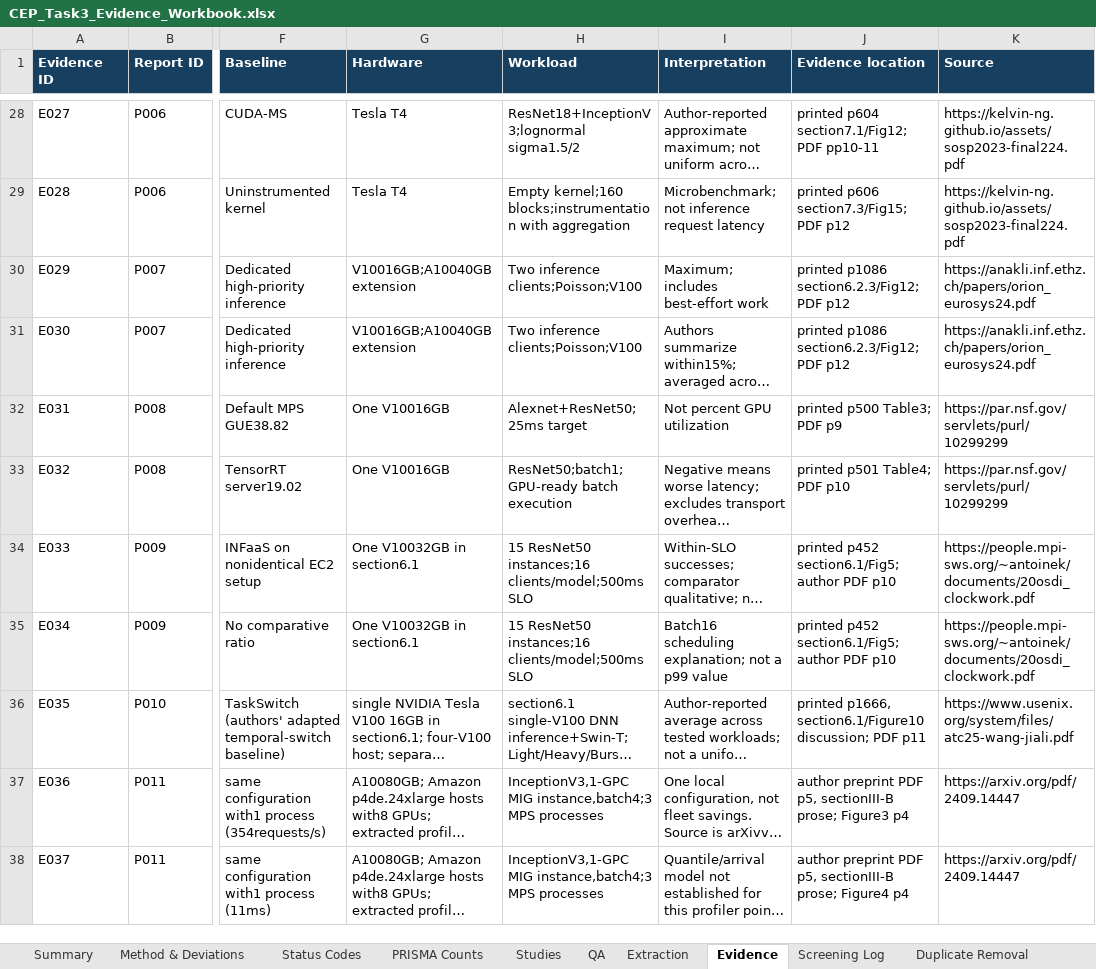
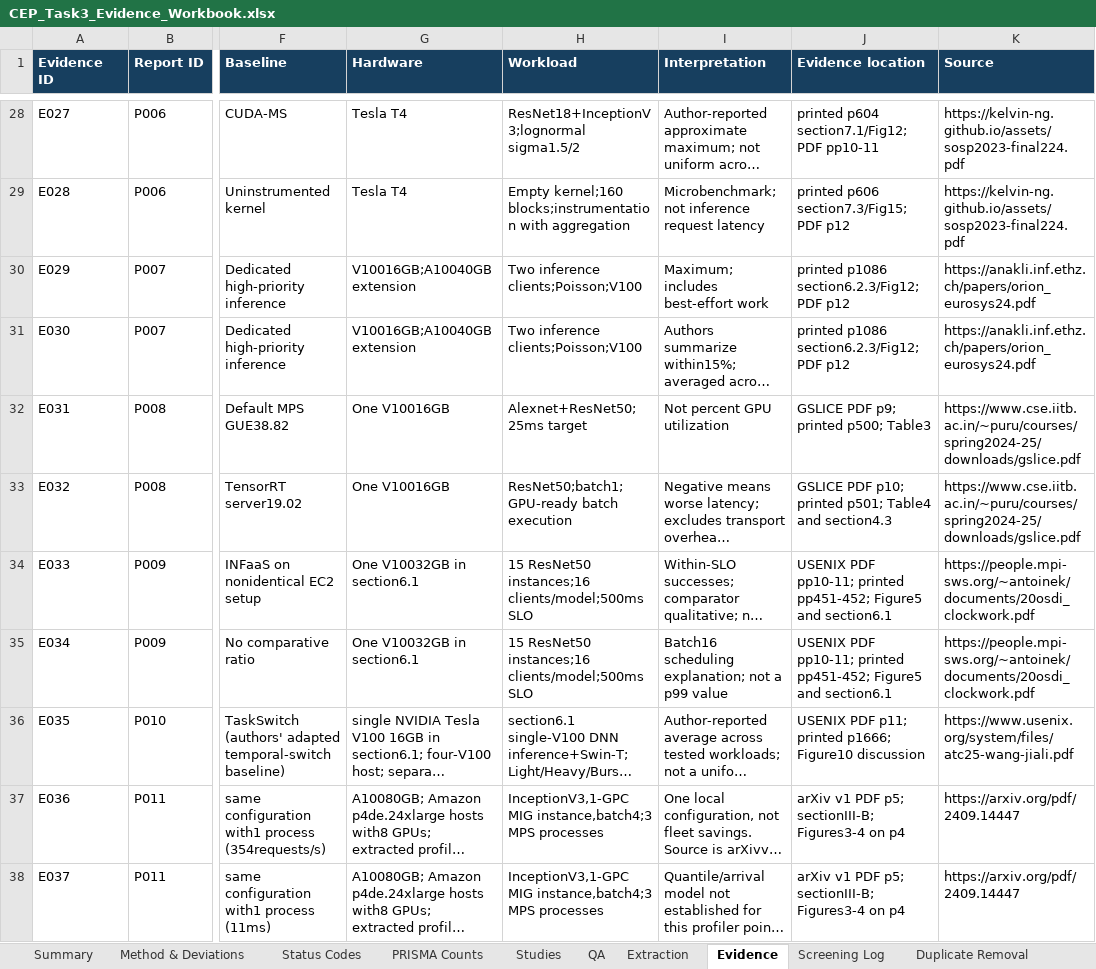
Before and after one commit to Raazia-Imran/os_CEPPPPPP, an Excel workbook: task3/workbook/CEP_Task3_Evidence_Workbook.xlsx, sheet Evidence, drawn as a sheet; only a part is shown, gaps mark what is left out; long unchanged cells end in …; values as stored, in another font and other column widths than the file's, no borders; the diff covers the shown part only; the diff names each change by its address in the sheet, - before the commit and + after, or states it on an @@ line.

Commit message:
Review S008-S014 source evidence and integrate transparent appraisal corrections

```diff
--- a/task3/workbook/CEP_Task3_Evidence_Workbook.xlsx (sheet Evidence)
+++ b/task3/workbook/CEP_Task3_Evidence_Workbook.xlsx (sheet Evidence)
-J32 (Evidence location): printed p500 Table3; PDF p9
+J32 (Evidence location): GSLICE PDF p9; printed p500; Table3
-K32:K33 (Source): https://par.nsf.gov/servlets/purl/10299299
+K32:K33 (Source): https://www.cse.iitb.ac.in/~puru/courses/spring2024-25/downloads/gslice.pdf
-J33 (Evidence location): printed p501 Table4; PDF p10
+J33 (Evidence location): GSLICE PDF p10; printed p501; Table4 and section4.3
-J34:J35 (Evidence location): printed p452 section6.1/Fig5; author PDF p10
+J34:J35 (Evidence location): USENIX PDF pp10-11; printed pp451-452; Figure5 and section6.1
-J36 (Evidence location): printed p1666, section6.1/Figure10 discussion; PDF p11
+J36 (Evidence location): USENIX PDF p11; printed p1666; Figure10 discussion
-J37 (Evidence location): author preprint PDF p5, sectionIII-B prose; Figure3 p4
+J37 (Evidence location): arXiv v1 PDF p5; sectionIII-B; Figures3-4 on p4
-J38 (Evidence location): author preprint PDF p5, sectionIII-B prose; Figure4 p4
+J38 (Evidence location): arXiv v1 PDF p5; sectionIII-B; Figures3-4 on p4
```
Also changed, not shown: 7 edited cells elsewhere in this sheet, sheet QA, sheet Eligibility, sheet QA Reconciliation, sheet Studies, sheet Extraction, sheet PDF Retrieval, 1 more sheet, other sheet tabs, formulas that keep their value, 38 other files.
